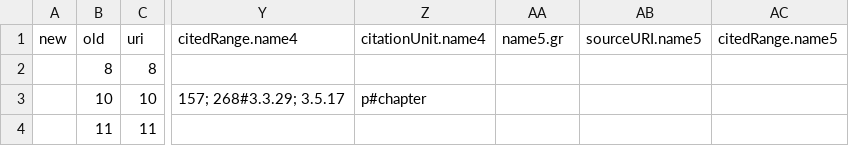
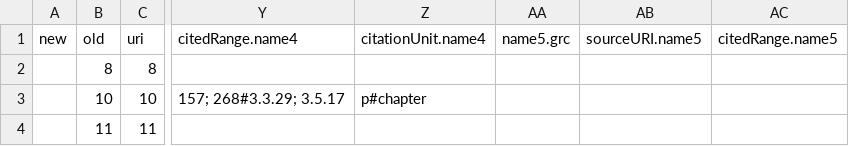
Before and after one commit to wlpotter/csv-to-srophe, a CSV file: in/2024-02-16_jeg-places_final.csv, drawn as a sheet; only a part is shown, gaps mark what is left out; the diff names each change by its address in the sheet, - before the commit and + after, or states it on an @@ line.

Commit message:
Fix lang code for Greek

```diff
--- a/in/2024-02-16_jeg-places_final.csv
+++ b/in/2024-02-16_jeg-places_final.csv
-AA1: name5.gr
+AA1: name5.grc
```
